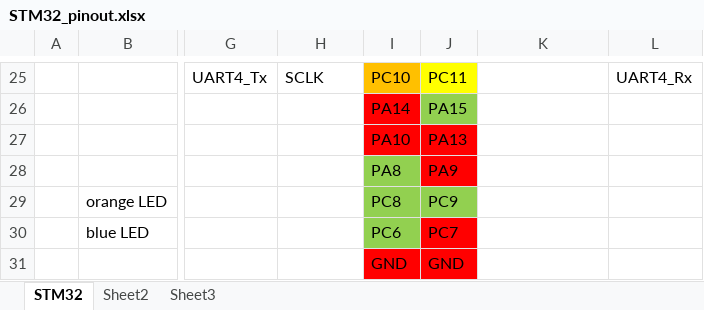
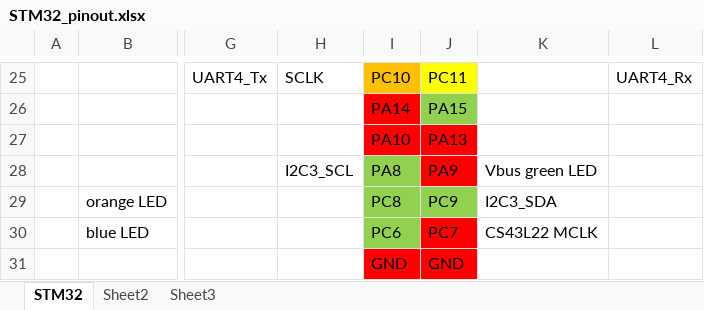
Before and after one commit to TalTechRobotiklubi/Follower, an Excel workbook: Software/LowLevel/Documents/STM32_pinout.xlsx, sheet STM32, drawn as a sheet; only a part is shown, gaps mark what is left out; values as stored, in another font and other column widths than the file's, no borders; the diff names each change by its address in the sheet, - before the commit and + after, or states it on an @@ line.

```diff
--- a/Software/LowLevel/Documents/STM32_pinout.xlsx (sheet STM32)
+++ b/Software/LowLevel/Documents/STM32_pinout.xlsx (sheet STM32)
-H28: (empty)
+H28: I2C3_SCL
-K28: (empty)
+K28: Vbus green LED
-K29: (empty)
+K29: I2C3_SDA
-K30: (empty)
+K30: CS43L22 MCLK
```
Also changed, not shown: 1 other file.
